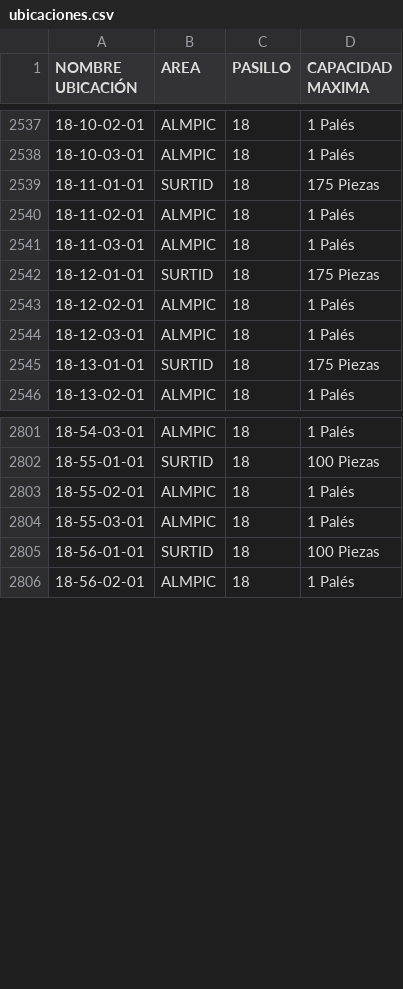
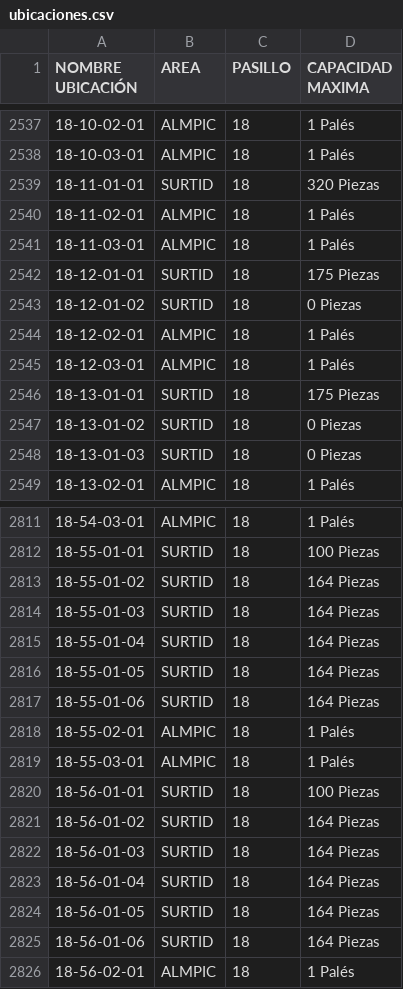
Before and after one commit to ebcgon10/Abastecimiento-Picking, a CSV file: maestros/ubicaciones.csv, drawn as a sheet; only a part is shown, gaps mark what is left out; the diff covers the shown part only.

```diff
--- a/maestros/ubicaciones.csv
+++ b/maestros/ubicaciones.csv
@@ -2538,3 +2538,3 @@ NOMBRE UBICACIÓN,AREA,PASILLO,CAPACIDAD MAXIMA
 18-10-03-01,ALMPIC,18,1 Palés
-18-11-01-01,SURTID,18,175 Piezas
+18-11-01-01,SURTID,18,320 Piezas
 18-11-02-01,ALMPIC,18,1 Palés
@@ -2542,2 +2542,3 @@ NOMBRE UBICACIÓN,AREA,PASILLO,CAPACIDAD MAXIMA
 18-12-01-01,SURTID,18,175 Piezas
+18-12-01-02,SURTID,18,0 Piezas
 18-12-02-01,ALMPIC,18,1 Palés
@@ -2545,2 +2546,4 @@ NOMBRE UBICACIÓN,AREA,PASILLO,CAPACIDAD MAXIMA
 18-13-01-01,SURTID,18,175 Piezas
+18-13-01-02,SURTID,18,0 Piezas
+18-13-01-03,SURTID,18,0 Piezas
 18-13-02-01,ALMPIC,18,1 Palés
@@ -2802,2 +2812,7 @@ NOMBRE UBICACIÓN,AREA,PASILLO,CAPACIDAD MAXIMA
 18-55-01-01,SURTID,18,100 Piezas
+18-55-01-02,SURTID,18,164 Piezas
+18-55-01-03,SURTID,18,164 Piezas
+18-55-01-04,SURTID,18,164 Piezas
+18-55-01-05,SURTID,18,164 Piezas
+18-55-01-06,SURTID,18,164 Piezas
 18-55-02-01,ALMPIC,18,1 Palés
@@ -2805,2 +2820,7 @@ NOMBRE UBICACIÓN,AREA,PASILLO,CAPACIDAD MAXIMA
 18-56-01-01,SURTID,18,100 Piezas
+18-56-01-02,SURTID,18,164 Piezas
+18-56-01-03,SURTID,18,164 Piezas
+18-56-01-04,SURTID,18,164 Piezas
+18-56-01-05,SURTID,18,164 Piezas
+18-56-01-06,SURTID,18,164 Piezas
 18-56-02-01,ALMPIC,18,1 Palés
```
Also changed, not shown: 7 added rows and 13 edited cells elsewhere in this file, maestros/preferencia.csv, maestros/zonas.csv, 1 other file.
